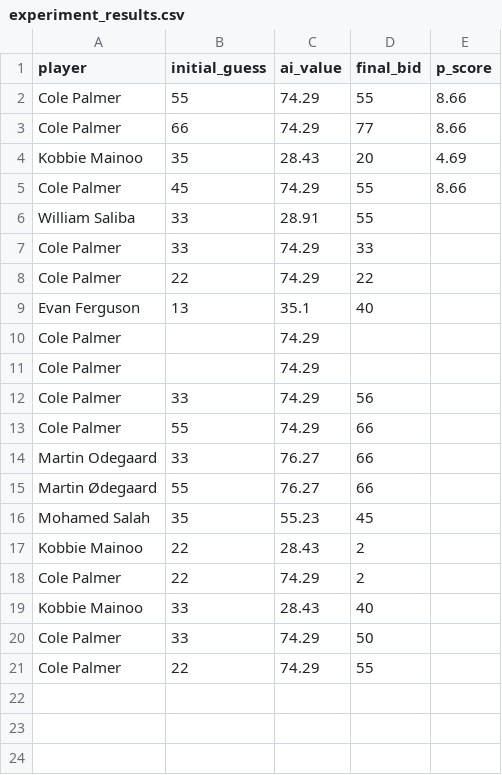
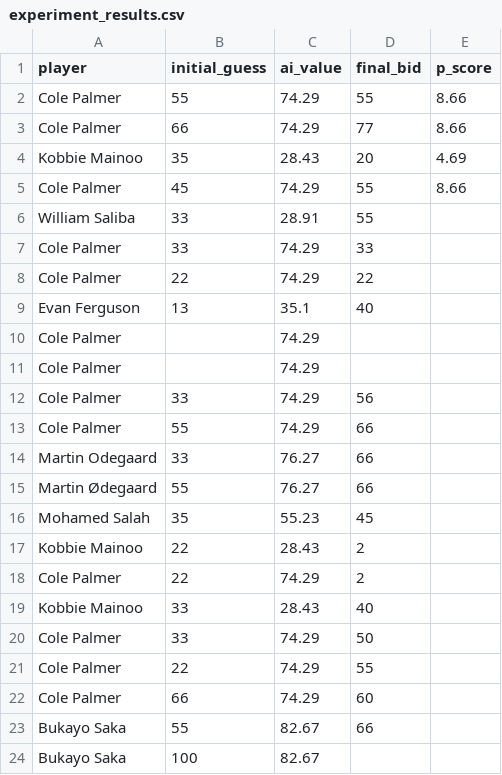
Before and after one commit to 444fourz/VigiBall, a CSV file: backend/experiment_results.csv, drawn as a sheet.

```diff
--- a/backend/experiment_results.csv
+++ b/backend/experiment_results.csv
@@ -21 +21,4 @@ Cole Palmer,33,74.29,50,
 Cole Palmer,22,74.29,55,
+Cole Palmer,66,74.29,60,
+Bukayo Saka,55,82.67,66,
+Bukayo Saka,100,82.67,,
```
Also changed, not shown: 1 other file.
